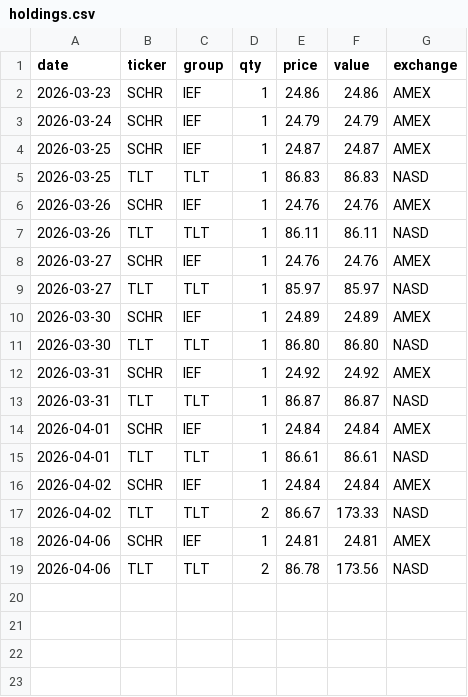
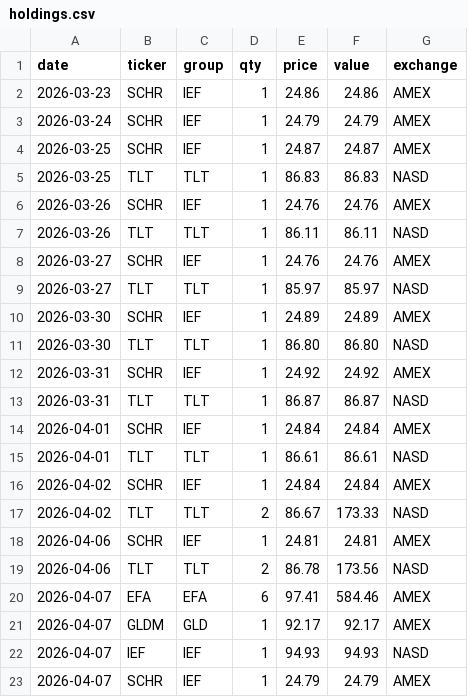
Before and after one commit to phj1120/classicQuant, a CSV file: data/holdings.csv, drawn as a sheet; the diff names each change by its address in the sheet, - before the commit and + after, or states it on an @@ line.

```diff
--- a/data/holdings.csv
+++ b/data/holdings.csv
+row 20: 2026-04-07 | EFA | EFA | 6 | 97.41 | 584.46 | AMEX
+row 21: 2026-04-07 | GLDM | GLD | 1 | 92.17 | 92.17 | AMEX
+row 22: 2026-04-07 | IEF | IEF | 1 | 94.93 | 94.93 | NASD
+row 23: 2026-04-07 | SCHR | IEF | 1 | 24.79 | 24.79 | AMEX
```
Also changed, not shown: data/ohlc_history.csv, data/portfolio.csv, 5 other files.
